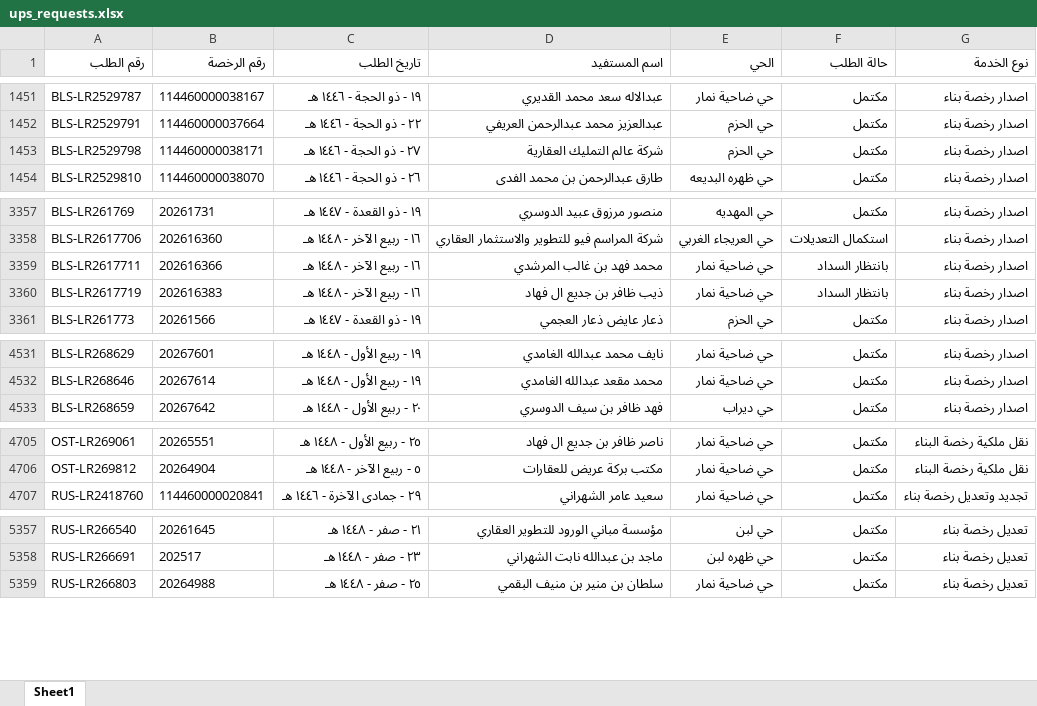
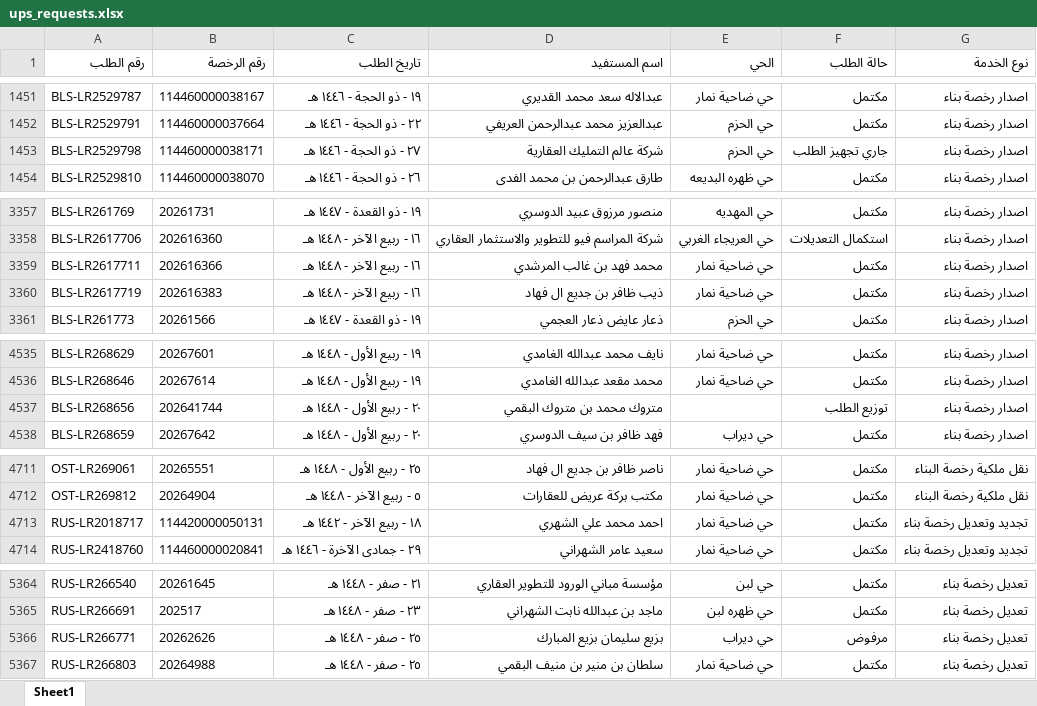
Before and after one commit to anafwest/rkhass-dashboard, an Excel workbook: ups_requests.xlsx, sheet Sheet1, drawn as a sheet; only a part is shown, gaps mark what is left out; values as stored, in another font and other column widths than the file's, no borders; the diff covers the shown part only; the diff names each change by its address in the sheet, - before the commit and + after, or states it on an @@ line.

```diff
--- a/ups_requests.xlsx (sheet Sheet1)
+++ b/ups_requests.xlsx (sheet Sheet1)
-F1453 (حالة الطلب): مكتمل
+F1453 (حالة الطلب): جاري تجهيز الطلب
-F3359:F3360 (حالة الطلب): بانتظار السداد
+F3359:F3360 (حالة الطلب): مكتمل
+row 4537: BLS-LR268656 | 202641744 | ٢٠ - ربيع الأول - ١٤٤٨ هـ | متروك محمد بن متروك البقمي |  | توزيع الطلب | اصدار رخصة بناء
+row 4713: RUS-LR2018717 | 114420000050131 | ١٨ - ربيع الآخر - ١٤٤٢ هـ | احمد محمد علي الشهري | حي ضاحية نمار | مكتمل | تجديد وتعديل رخصة بناء
+row 5366: RUS-LR266771 | 20262626 | ٢٥ - صفر - ١٤٤٨ هـ | بزيع سليمان بزيع المبارك | حي ديراب | مرفوض | تعديل رخصة بناء
```
Also changed, not shown: 5 added rows and 2 edited cells elsewhere in this sheet, 1 other file.
